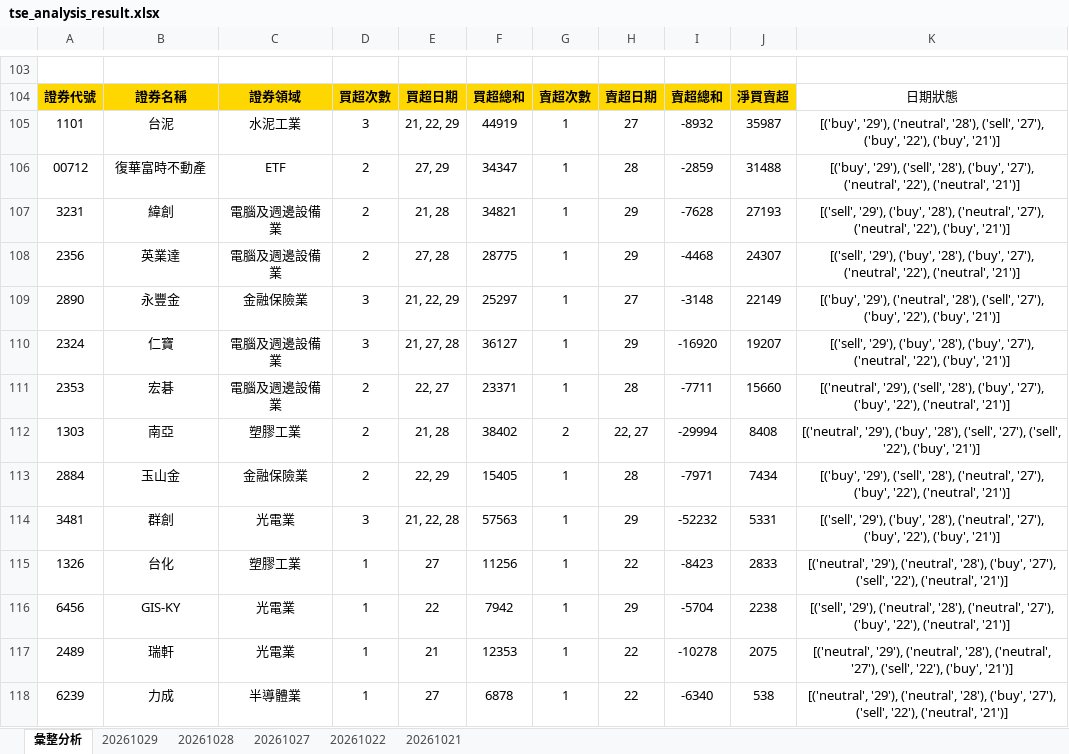
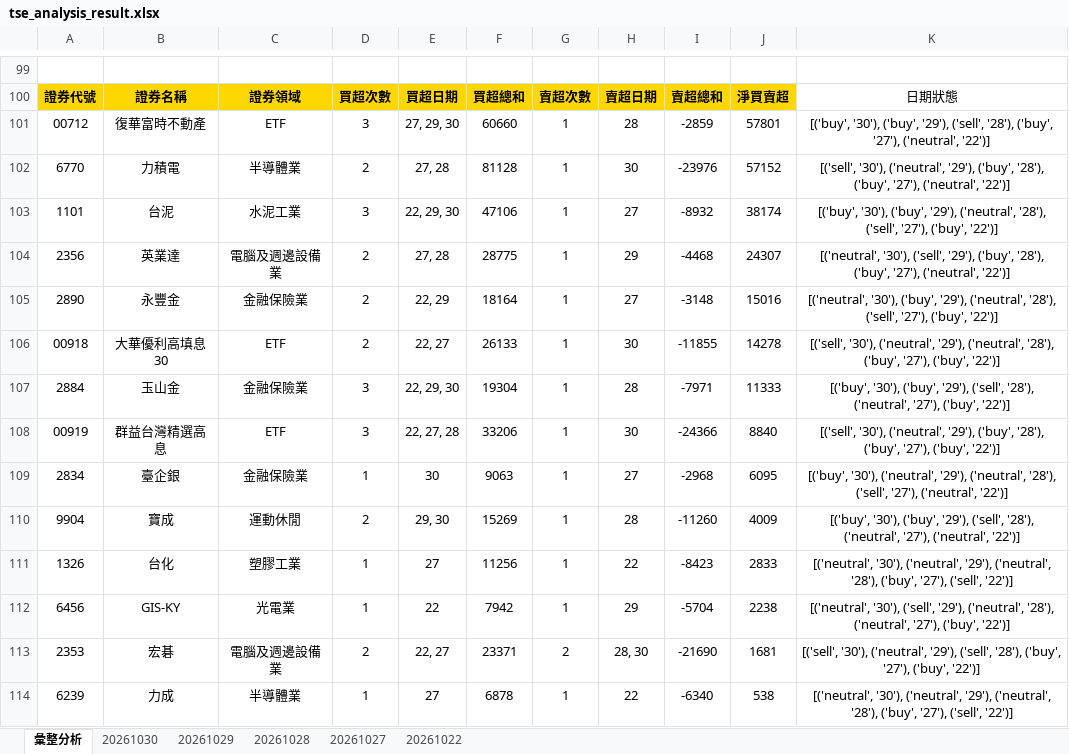
Before and after one commit to ccupcpop/GetDailyStock, an Excel workbook: StockInfo/tse_analysis_result.xlsx, sheet 彙整分析, drawn as a sheet; only a part is shown, gaps mark what is left out; values as stored, in another font and other column widths than the file's, no borders; removed rows and columns are numbered as before the commit, all else as after; the diff covers the shown part only; the diff names each change by its address in the sheet, - before the commit and + after, or states it on an @@ line.

```diff
--- a/StockInfo/tse_analysis_result.xlsx (sheet 彙整分析)
+++ b/StockInfo/tse_analysis_result.xlsx (sheet 彙整分析)
-sheet tab: 20261021
+sheet tab: 20261030
+row 101: 00712 | 復華富時不動產 | ETF | 3 | 27, 29, 30 | 60660 | 1 | 28 | -2859 | 57801 | [('buy', '30'), ('buy', '29'), ('sell', '28'), ('buy', '27'), ('neutral', '22')]
+row 102: 6770 | 力積電 | 半導體業 | 2 | 27, 28 | 81128 | 1 | 30 | -23976 | 57152 | [('sell', '30'), ('neutral', '29'), ('buy', '28'), ('buy', '27'), ('neutral', '22')]
-E103: 21, 22, 29
+E103: 22, 29, 30
-F103: 44919
+F103: 47106
-J103: 35987
+J103: 38174
-K103: [('buy', '29'), ('neutral', '28'), ('sell', '27'), ('buy', '22'), ('buy', '21')]
+K103: [('buy', '30'), ('buy', '29'), ('neutral', '28'), ('sell', '27'), ('buy', '22')]
-row 106: 00712 | 復華富時不動產 | ETF | 2 | 27, 29 | 34347 | 1 | 28 | -2859 | 31488 | [('buy', '29'), ('sell', '28'), ('buy', '27'), ('neutral', '22'), ('neutral', '21')]
-row 107: 3231 | 緯創 | 電腦及週邊設備業 | 2 | 21, 28 | 34821 | 1 | 29 | -7628 | 27193 | [('sell', '29'), ('buy', '28'), ('neutral', '27'), ('neutral', '22'), ('buy', '21')]
-K104: [('sell', '29'), ('buy', '28'), ('buy', '27'), ('neutral', '22'), ('neutral', '21')]
+K104: [('neutral', '30'), ('sell', '29'), ('buy', '28'), ('buy', '27'), ('neutral', '22')]
-D105: 3
+D105: 2
-E105: 21, 22, 29
+E105: 22, 29
-F105: 25297
+F105: 18164
-J105: 22149
+J105: 15016
-K105: [('buy', '29'), ('neutral', '28'), ('sell', '27'), ('buy', '22'), ('buy', '21')]
+K105: [('neutral', '30'), ('buy', '29'), ('neutral', '28'), ('sell', '27'), ('buy', '22')]
-row 110: 2324 | 仁寶 | 電腦及週邊設備業 | 3 | 21, 27, 28 | 36127 | 1 | 29 | -16920 | 19207 | [('sell', '29'), ('buy', '28'), ('buy', '27'), ('neutral', '22'), ('buy', '21')]
-row 111: 2353 | 宏碁 | 電腦及週邊設備業 | 2 | 22, 27 | 23371 | 1 | 28 | -7711 | 15660 | [('neutral', '29'), ('sell', '28'), ('buy', '27'), ('buy', '22'), ('neutral', '21')]
-row 112: 1303 | 南亞 | 塑膠工業 | 2 | 21, 28 | 38402 | 2 | 22, 27 | -29994 | 8408 | [('neutral', '29'), ('buy', '28'), ('sell', '27'), ('sell', '22'), ('buy', '21')]
+row 106: 00918 | 大華優利高填息30 | ETF | 2 | 22, 27 | 26133 | 1 | 30 | -11855 | 14278 | [('sell', '30'), ('neutral', '29'), ('neutral', '28'), ('buy', '27'), ('buy', '22')]
-D107: 2
+D107: 3
-E107: 22, 29
+E107: 22, 29, 30
-F107: 15405
+F107: 19304
-J107: 7434
+J107: 11333
-K107: [('buy', '29'), ('sell', '28'), ('neutral', '27'), ('buy', '22'), ('neutral', '21')]
+K107: [('buy', '30'), ('buy', '29'), ('sell', '28'), ('neutral', '27'), ('buy', '22')]
-row 114: 3481 | 群創 | 光電業 | 3 | 21, 22, 28 | 57563 | 1 | 29 | -52232 | 5331 | [('sell', '29'), ('buy', '28'), ('neutral', '27'), ('buy', '22'), ('buy', '21')]
+row 108: 00919 | 群益台灣精選高息 | ETF | 3 | 22, 27, 28 | 33206 | 1 | 30 | -24366 | 8840 | [('sell', '30'), ('neutral', '29'), ('buy', '28'), ('buy', '27'), ('buy', '22')]
+row 109: 2834 | 臺企銀 | 金融保險業 | 1 | 30 | 9063 | 1 | 27 | -2968 | 6095 | [('buy', '30'), ('neutral', '29'), ('neutral', '28'), ('sell', '27'), ('neutral', '22')]
+row 110: 9904 | 寶成 | 運動休閒 | 2 | 29, 30 | 15269 | 1 | 28 | -11260 | 4009 | [('buy', '30'), ('buy', '29'), ('sell', '28'), ('neutral', '27'), ('neutral', '22')]
-K111: [('neutral', '29'), ('neutral', '28'), ('buy', '27'), ('sell', '22'), ('neutral', '21')]
+K111: [('neutral', '30'), ('neutral', '29'), ('neutral', '28'), ('buy', '27'), ('sell', '22')]
-K112: [('sell', '29'), ('neutral', '28'), ('neutral', '27'), ('buy', '22'), ('neutral', '21')]
+K112: [('neutral', '30'), ('sell', '29'), ('neutral', '28'), ('neutral', '27'), ('buy', '22')]
-row 117: 2489 | 瑞軒 | 光電業 | 1 | 21 | 12353 | 1 | 22 | -10278 | 2075 | [('neutral', '29'), ('neutral', '28'), ('neutral', '27'), ('sell', '22'), ('buy', '21')]
+row 113: 2353 | 宏碁 | 電腦及週邊設備業 | 2 | 22, 27 | 23371 | 2 | 28, 30 | -21690 | 1681 | [('sell', '30'), ('neutral', '29'), ('sell', '28'), ('buy', '27'), ('buy', '22')]
-K114: [('neutral', '29'), ('neutral', '28'), ('buy', '27'), ('sell', '22'), ('neutral', '21')]
+K114: [('neutral', '30'), ('neutral', '29'), ('neutral', '28'), ('buy', '27'), ('sell', '22')]
```
Also changed, not shown: 45 added rows, 46 removed rows and 36 edited cells elsewhere in this sheet, sheet 20261029, StockInfo/otc_analysis_result.xlsx, 16 other files.
